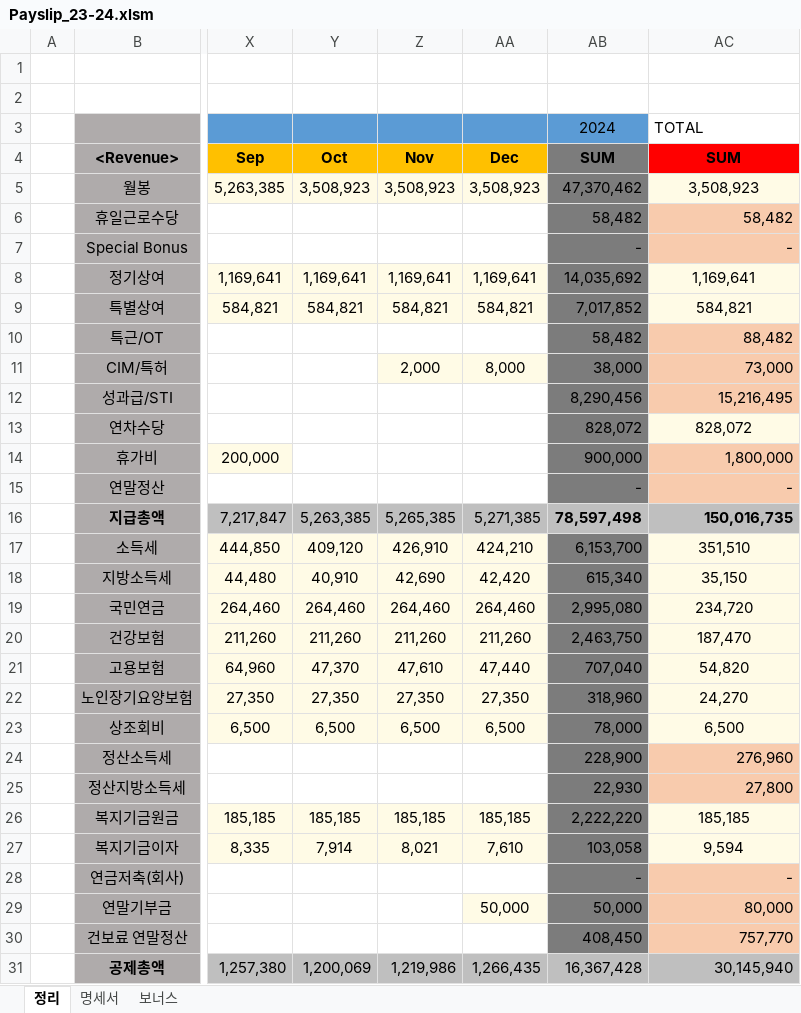
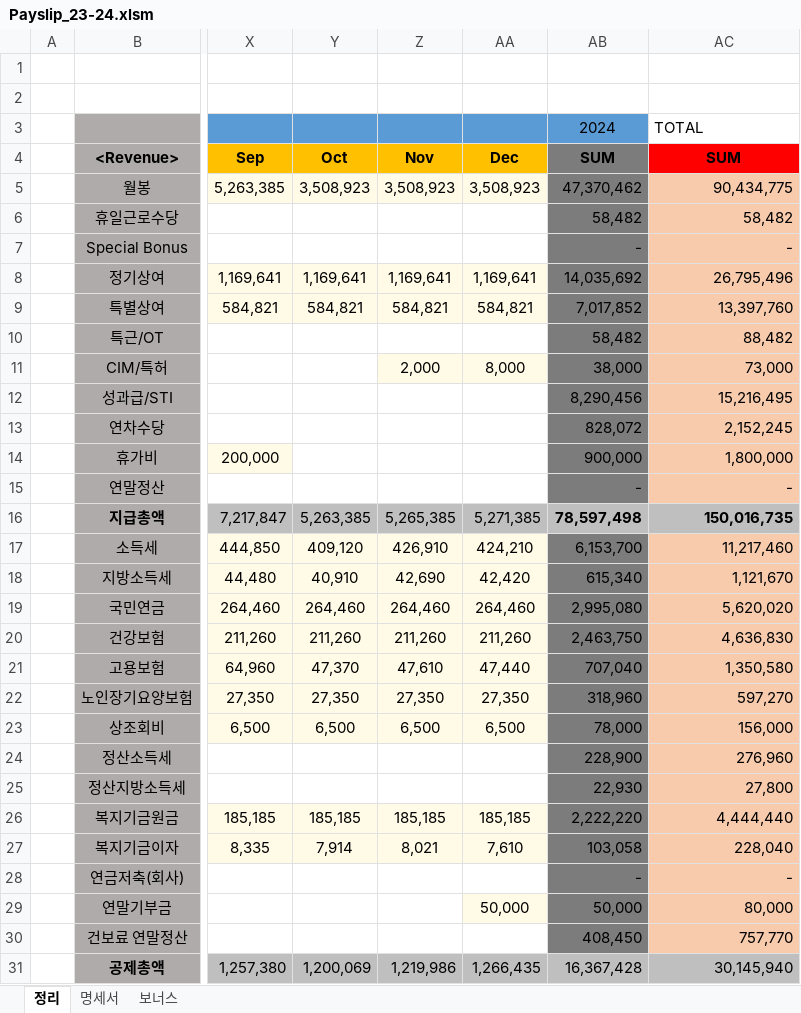
Before and after one commit to saewon1000/csw, an Excel workbook: Payslip/Payslip_23-24.xlsm, sheet 정리, drawn as a sheet; only a part is shown, gaps mark what is left out; values as stored, in another font and other column widths than the file's, no borders; the diff names each change by its address in the sheet, - before the commit and + after, or states it on an @@ line.

Commit message:
fix bug for payslip

```diff
--- a/Payslip/Payslip_23-24.xlsm (sheet 정리)
+++ b/Payslip/Payslip_23-24.xlsm (sheet 정리)
-AC5: 3,508,923
+AC5: 90,434,775
@@ AC5 fill: #FFFBE6 → #F8CBAD, alignment: center → right @@
-AC8: 1,169,641
+AC8: 26,795,496
@@ AC8:AC9 fill: #FFFBE6 → #F8CBAD, alignment: center → right @@
-AC9: 584,821
+AC9: 13,397,760
-AC13: 828,072
+AC13: 2,152,245
@@ AC13 fill: #FFFBE6 → #F8CBAD, alignment: center → right @@
-AC17: 351,510
+AC17: 11,217,460
@@ AC17:AC23 fill: #FFFBE6 → #F8CBAD, alignment: center → right @@
-AC18: 35,150
+AC18: 1,121,670
-AC19: 234,720
+AC19: 5,620,020
-AC20: 187,470
+AC20: 4,636,830
-AC21: 54,820
+AC21: 1,350,580
-AC22: 24,270
+AC22: 597,270
-AC23: 6,500
+AC23: 156,000
-AC26: 185,185
+AC26: 4,444,440
@@ AC26:AC27 fill: #FFFBE6 → #F8CBAD, alignment: center → right @@
-AC27: 9,594
+AC27: 228,040
```
Also changed, not shown: charts or pictures, Payslip/Payslip_22-23.xlsm, Payslip/Payslip_24-25.xlsm, 1 other file.
